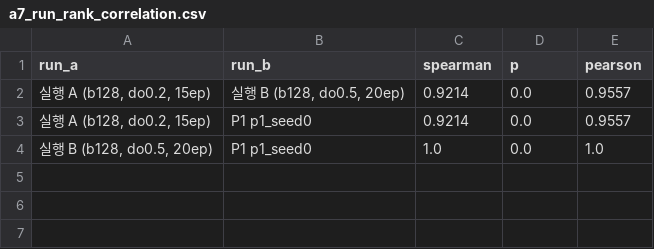
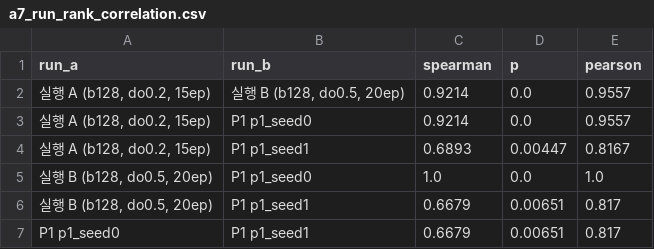
Before and after one commit to cykim05/gaze_estimation, a CSV file: report_assets/tables/a7_run_rank_correlation.csv, drawn as a sheet; the diff names each change by its address in the sheet, - before the commit and + after, or states it on an @@ line.

```diff
--- a/report_assets/tables/a7_run_rank_correlation.csv
+++ b/report_assets/tables/a7_run_rank_correlation.csv
+row 4: 실행 A (b128, do0.2, 15ep) | P1 p1_seed1 | 0.6893 | 0.00447 | 0.8167
+row 6: 실행 B (b128, do0.5, 20ep) | P1 p1_seed1 | 0.6679 | 0.00651 | 0.817
+row 7: P1 p1_seed0 | P1 p1_seed1 | 0.6679 | 0.00651 | 0.817
```
Also changed, not shown: report_assets/figures/19_fold_difficulty.csv, 10 other files.
